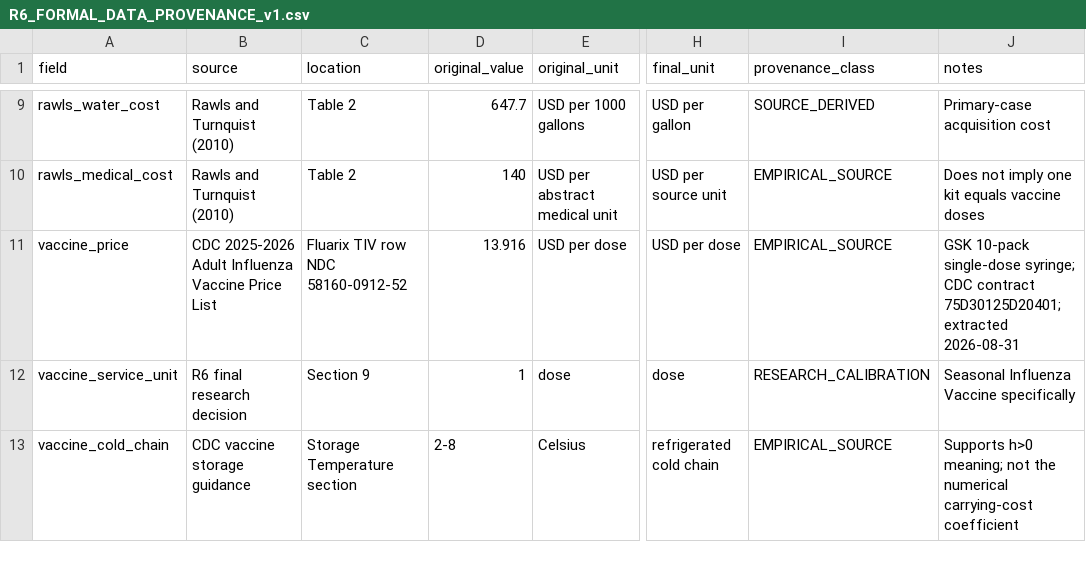
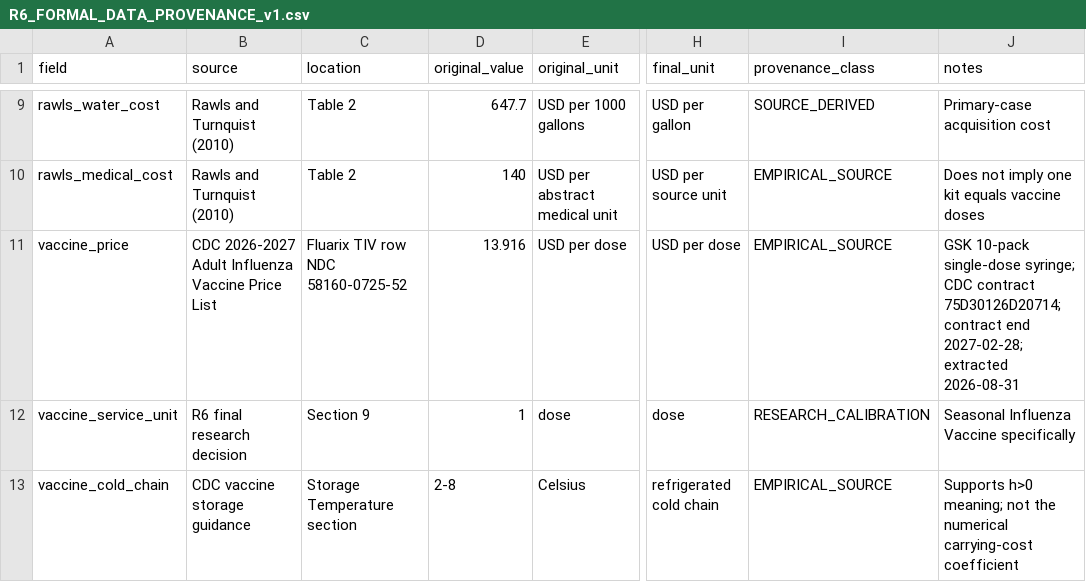
Before and after one commit to nieying-code/robust-budget-allocation, a CSV file: docs/evidence/R6_FORMAL_DATA_PROVENANCE_v1.csv, drawn as a sheet; only a part is shown, gaps mark what is left out; the diff names each change by its address in the sheet, - before the commit and + after, or states it on an @@ line.

Commit message:
docs: update R6 vaccine price provenance

```diff
--- a/docs/evidence/R6_FORMAL_DATA_PROVENANCE_v1.csv
+++ b/docs/evidence/R6_FORMAL_DATA_PROVENANCE_v1.csv
-B11 (source): CDC 2025-2026 Adult Influenza…
+B11 (source): CDC 2026-2027 Adult Influenza…
-C11 (location): Fluarix TIV row NDC 58160-0912-52
+C11 (location): Fluarix TIV row NDC 58160-0725-52
-J11 (notes): …CDC contract 75D30125D20401; extracted 2026-08-31
+J11 (notes): …CDC contract 75D30126D20714; contract end 2027-02-28; extracted 2026-08-31
```
Also changed, not shown: 3 other files.
